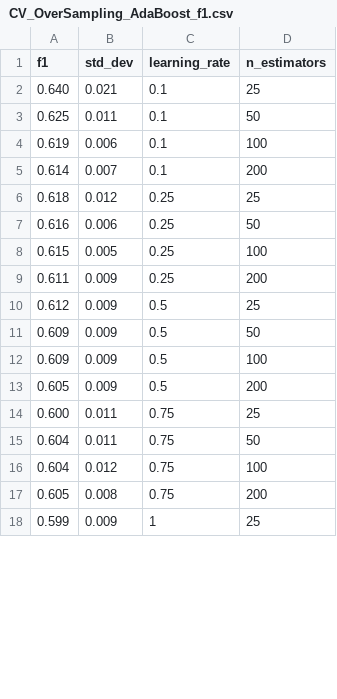
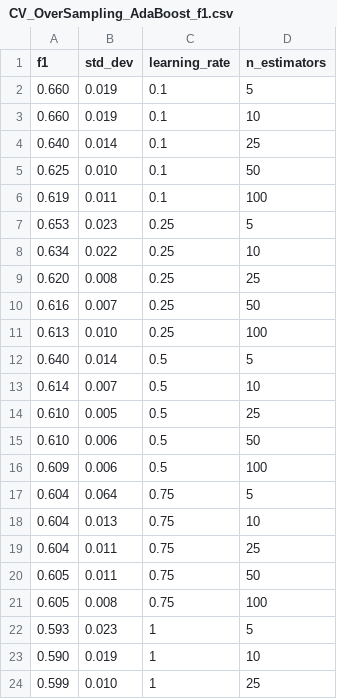
Before and after one commit to andybbruno/DataMining, a CSV file: andrea_colab/AdaBoost/CV_OverSampling_AdaBoost_f1.csv, drawn as a sheet; only a part is shown; the diff covers the shown part only.

```diff
--- a/andrea_colab/AdaBoost/CV_OverSampling_AdaBoost_f1.csv
+++ b/andrea_colab/AdaBoost/CV_OverSampling_AdaBoost_f1.csv
@@ -1,18 +1,24 @@
 f1,std_dev,learning_rate,n_estimators
-0.640,0.021,0.1,25
-0.625,0.011,0.1,50
-0.619,0.006,0.1,100
-0.614,0.007,0.1,200
-0.618,0.012,0.25,25
-0.616,0.006,0.25,50
-0.615,0.005,0.25,100
-0.611,0.009,0.25,200
-0.612,0.009,0.5,25
-0.609,0.009,0.5,50
-0.609,0.009,0.5,100
-0.605,0.009,0.5,200
-0.600,0.011,0.75,25
-0.604,0.011,0.75,50
-0.604,0.012,0.75,100
-0.605,0.008,0.75,200
-0.599,0.009,1,25
+0.660,0.019,0.1,5
+0.660,0.019,0.1,10
+0.640,0.014,0.1,25
+0.625,0.010,0.1,50
+0.619,0.011,0.1,100
+0.653,0.023,0.25,5
+0.634,0.022,0.25,10
+0.620,0.008,0.25,25
+0.616,0.007,0.25,50
+0.613,0.010,0.25,100
+0.640,0.014,0.5,5
+0.614,0.007,0.5,10
+0.610,0.005,0.5,25
+0.610,0.006,0.5,50
+0.609,0.006,0.5,100
+0.604,0.064,0.75,5
+0.604,0.013,0.75,10
+0.604,0.011,0.75,25
+0.605,0.011,0.75,50
+0.605,0.008,0.75,100
+0.593,0.023,1,5
+0.590,0.019,1,10
+0.599,0.010,1,25
```
Also changed, not shown: 1 removed row and 4 edited cells elsewhere in this file, andrea_colab/AdaBoost/CV_AdaBoost_f1.csv, andrea_colab/AdaBoost/CV_AdaBoost_recall.csv, 42 other files.
